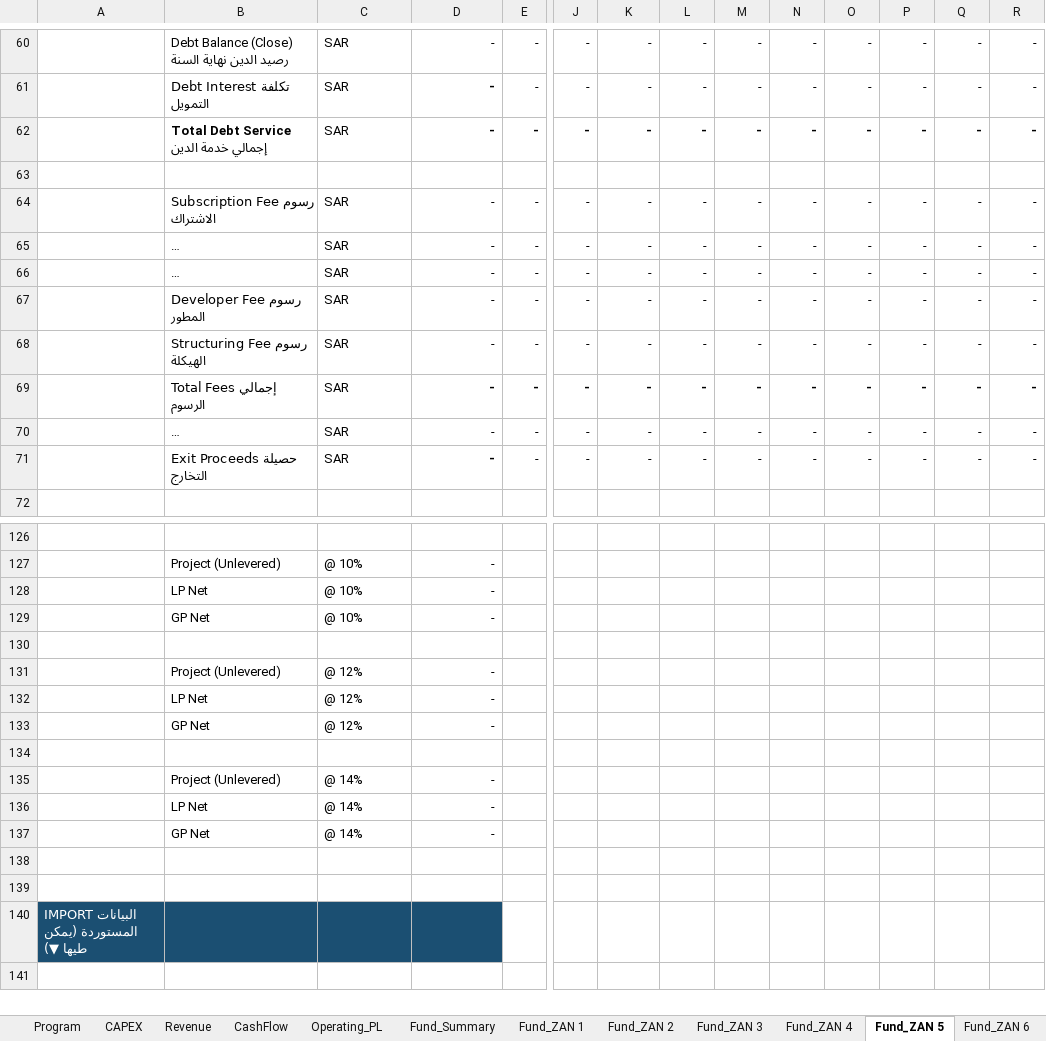
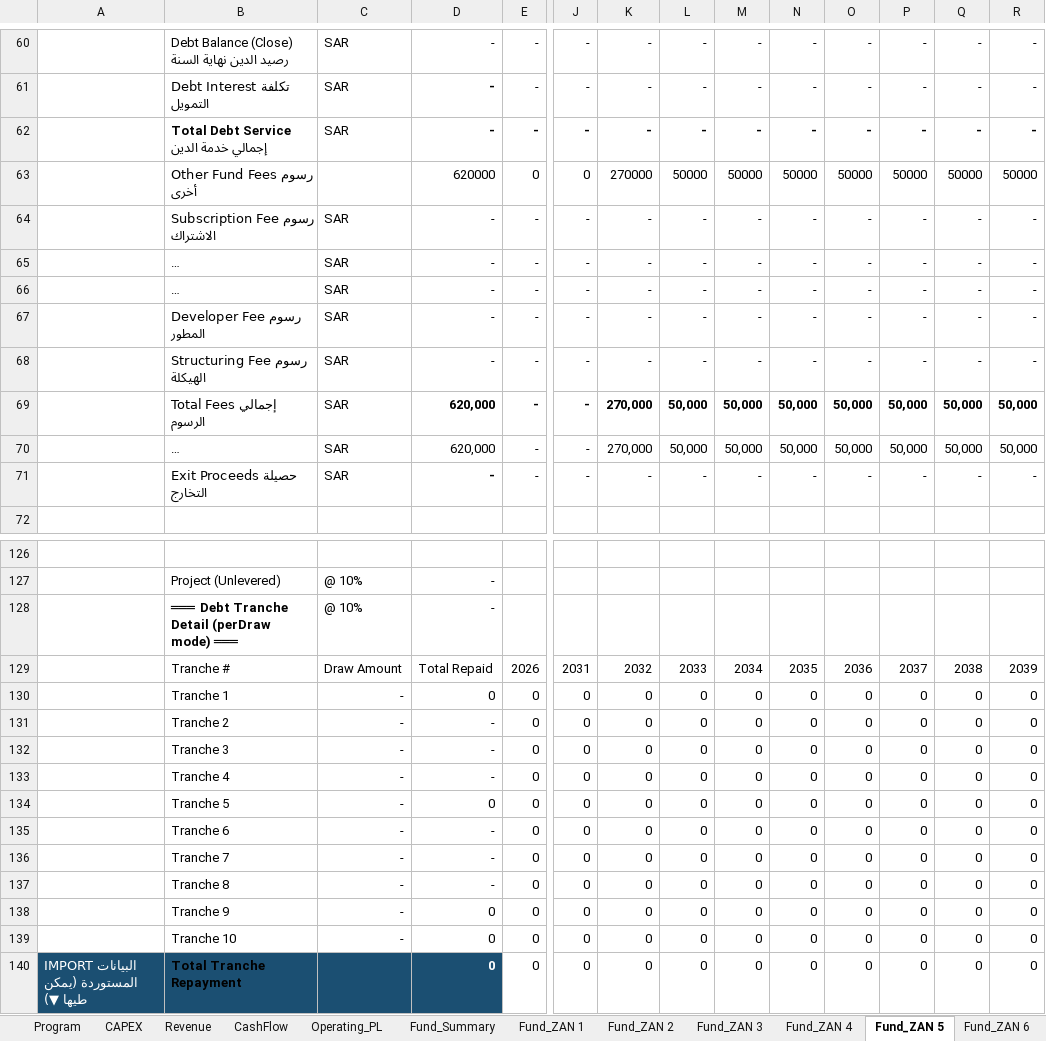
Before and after one commit to ARAHMAN97987/re-dev-modeler, an Excel workbook: public/ZAN_Model_Template.xlsx, sheet Fund_ZAN 5, drawn as a sheet; only a part is shown, gaps mark what is left out; long unchanged cells end in …; values as stored, in another font and other column widths than the file's, no borders; removed rows and columns are numbered as before the commit, all else as after; rows hold the shown columns only; the diff covers the shown part only; the diff names each change by its address in the sheet, - before the commit and + after, or states it on an @@ line.

Commit message:
feat: Excel perDraw debt tranche support + 5 additional fund fees
Excel template v11.2 (30,222 formulas):

1. Debt Tranche Mode (perDraw / single):
   - Inputs row 144: mode selector per phase
   - Fund C28: reads tranche mode from Inputs
   - Fund C27: Repay Years = Tenor - Grace
   - Fund rows 130-139: Tranche detail section (10 tranches max)
     Each tranche: INDEX/MATCH to get drawdown amount,
     then annual repayment = amount/repayYears after grace period
   - Fund row 140: Total tranche repayment per year
   - Fund row 59: IF(mode=perDraw, -SUM(tranches), single_formula)

2. Additional Fund Fees (5 new):
   - Inputs rows 145-150: per-phase values
   - Fund row 63: Other Fund Fees (combined)
     = Pre-Establishment + SPV (one-time at fund start)
     + Auditor (annual) + Operator (MIN cap, devCost*%)
     + Misc Expenses (devCost*%)
   - Fund row 69: Total Fees updated to include row 63

3. excelTemplateExport.js:
   - Exports debtTrancheMode to row 144
   - Exports 5 fee values to rows 145-150

Tests: 634 PASSED | 0 FAILED

```diff
--- a/public/ZAN_Model_Template.xlsx (sheet Fund_ZAN 5)
+++ b/public/ZAN_Model_Template.xlsx (sheet Fund_ZAN 5)
-row 63: (empty)
+row 63:  | Other Fund Fees رسوم أخرى |  | 620000 | 0 | 0 | 270000 | 50000 | 50000 | 50000 | 50000 | 50000 | 50000 | 50000
-D69:D70: -
+D69:D70: 620,000
-K69:K70: -
+K69:K70: 270,000
-L69:L70: -
+L69:L70: 50,000
-M69:M70: -
+M69:M70: 50,000
-N69:N70: -
+N69:N70: 50,000
-O69:O70: -
+O69:O70: 50,000
-P69:P70: -
+P69:P70: 50,000
-Q69:Q70: -
+Q69:Q70: 50,000
-R69:R70: -
+R69:R70: 50,000
-B128: LP Net
+B128: ═══ Debt Tranche Detail (perDraw mode) ═══
-B128 bold: off
+B128 bold: on
-row 129:  | GP Net | @ 10% | -
-row 129: (empty)
+row 129:  | Tranche # | Draw Amount | Total Repaid | 2026 | 2031 | 2032 | 2033 | 2034 | 2035 | 2036 | 2037 | 2038 | 2039
-row 131:  | Project (Unlevered) | @ 12% | -
-row 132:  | LP Net | @ 12% | -
-row 133:  | GP Net | @ 12% | -
-row 130: (empty)
+row 130:  | Tranche 1 | - | 0 | 0 | 0 | 0 | 0 | 0 | 0 | 0 | 0 | 0 | 0
-row 135:  | Project (Unlevered) | @ 14% | -
-row 136:  | LP Net | @ 14% | -
-row 137:  | GP Net | @ 14% | -
-row 131: (empty)
+row 131:  | Tranche 2 | - | - | 0 | 0 | 0 | 0 | 0 | 0 | 0 | 0 | 0 | 0
-row 132: (empty)
+row 132:  | Tranche 3 | - | - | 0 | 0 | 0 | 0 | 0 | 0 | 0 | 0 | 0 | 0
-row 140: IMPORT البيانات المستوردة (يمكن طيها ▼)
+row 133:  | Tranche 4 | - | - | 0 | 0 | 0 | 0 | 0 | 0 | 0 | 0 | 0 | 0
+row 134:  | Tranche 5 | - | 0 | 0 | 0 | 0 | 0 | 0 | 0 | 0 | 0 | 0 | 0
+row 135:  | Tranche 6 | - | - | 0 | 0 | 0 | 0 | 0 | 0 | 0 | 0 | 0 | 0
+row 136:  | Tranche 7 | - | - | 0 | 0 | 0 | 0 | 0 | 0 | 0 | 0 | 0 | 0
+row 137:  | Tranche 8 | - | - | 0 | 0 | 0 | 0 | 0 | 0 | 0 | 0 | 0 | 0
+row 138:  | Tranche 9 | - | 0 | 0 | 0 | 0 | 0 | 0 | 0 | 0 | 0 | 0 | 0
+row 139:  | Tranche 10 | - | 0 | 0 | 0 | 0 | 0 | 0 | 0 | 0 | 0 | 0 | 0
+row 140: IMPORT البيانات المستوردة (يمكن طيها ▼) | Total Tranche Repayment |  | 0 | 0 | 0 | 0 | 0 | 0 | 0 | 0 | 0 | 0 | 0
```
Also changed, not shown: 6 added rows, 6 removed rows and 14 edited cells elsewhere in this sheet, sheet Fund_ZAN 6, sheet Fund_ZAN 4, sheet Fund_ZAN 1, sheet Fund_ZAN 3, sheet Fund_ZAN 2, sheet Inputs, 2 more sheets, formulas that keep their value, templates/ZAN_Full_Model_v11_AUDITED.xlsx, 1 other file.
